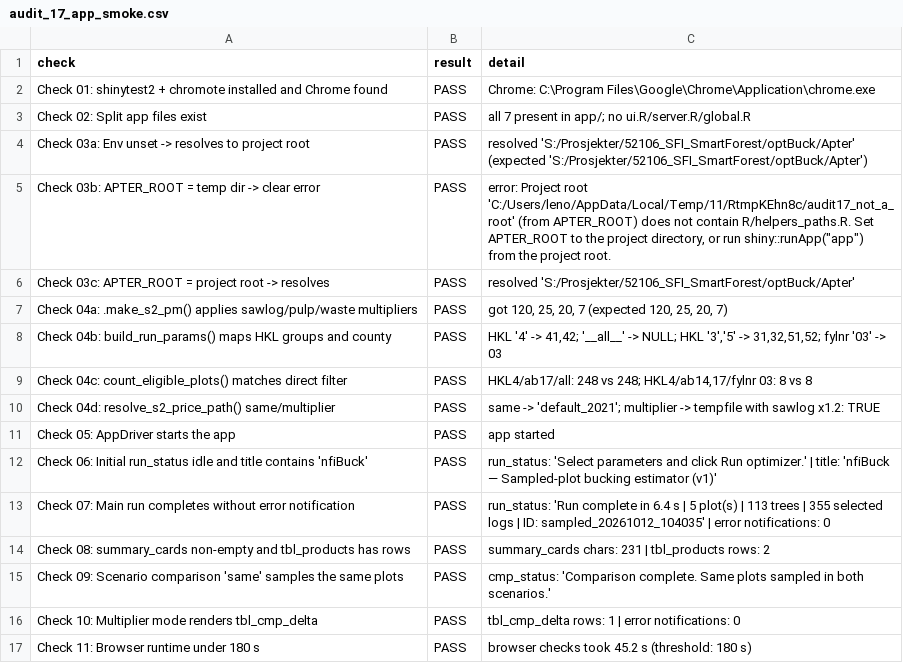
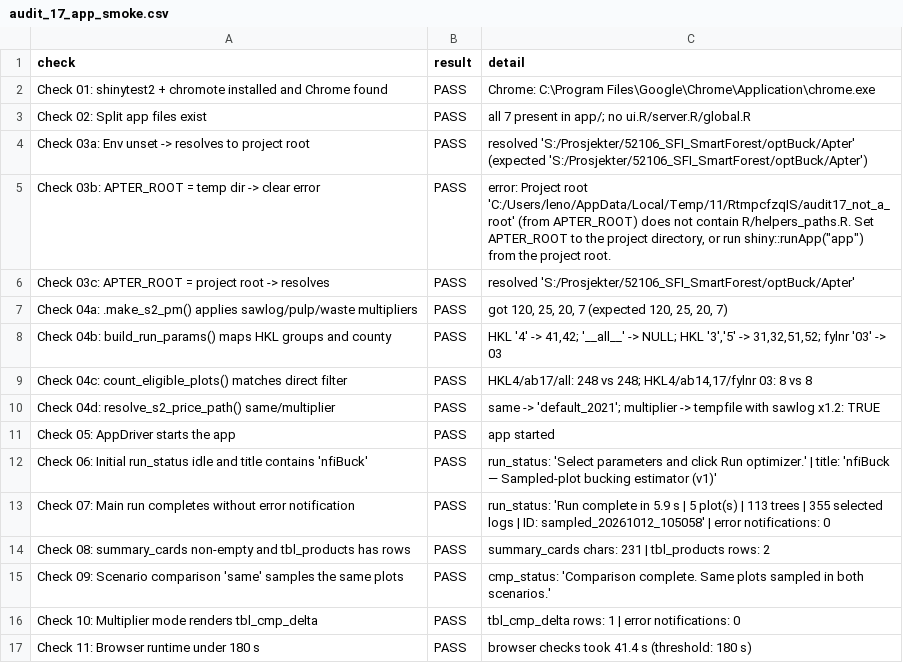
Before and after one commit to SmartForest-no/optBuck, a CSV file: outputs/app_smoke/audit_17_app_smoke.csv, drawn as a sheet.

```diff
--- a/outputs/app_smoke/audit_17_app_smoke.csv
+++ b/outputs/app_smoke/audit_17_app_smoke.csv
@@ -4,3 +4,3 @@ Check 02: Split app files exist,PASS,all 7 present in app/; no ui.R/server.R/glo
 Check 03a: Env unset -> resolves to project root,PASS,resolved 'S:/Prosjekter/52106_SFI_SmartForest/optBuck/Apter' (expected 'S:/Prosjekter/52106_SFI_SmartForest/optBuck/Apter')
-Check 03b: APTER_ROOT = temp dir -> clear error,PASS,"error: Project root 'C:/Users/leno/AppData/Local/Temp/11/RtmpKEhn8c/audit17_not_a_root' (from APTER_ROOT) does not contain R/helpers_paths.R. Set APTER_ROOT to the project directory, or run shiny::runApp(""app"") from the project root."
+Check 03b: APTER_ROOT = temp dir -> clear error,PASS,"error: Project root 'C:/Users/leno/AppData/Local/Temp/11/RtmpcfzqIS/audit17_not_a_root' (from APTER_ROOT) does not contain R/helpers_paths.R. Set APTER_ROOT to the project directory, or run shiny::runApp(""app"") from the project root."
 Check 03c: APTER_ROOT = project root -> resolves,PASS,resolved 'S:/Prosjekter/52106_SFI_SmartForest/optBuck/Apter'
@@ -12,3 +12,3 @@ Check 05: AppDriver starts the app,PASS,app started
 Check 06: Initial run_status idle and title contains 'nfiBuck',PASS,run_status: 'Select parameters and click Run optimizer.' | title: 'nfiBuck — Sampled-plot bucking estimator (v1)'
-Check 07: Main run completes without error notification,PASS,run_status: 'Run complete in 6.4 s  |  5 plot(s)  |  113 trees  |  355 selected logs  |  ID: sampled_20261012_104035' | error notifications: 0
+Check 07: Main run completes without error notification,PASS,run_status: 'Run complete in 5.9 s  |  5 plot(s)  |  113 trees  |  355 selected logs  |  ID: sampled_20261012_105058' | error notifications: 0
 Check 08: summary_cards non-empty and tbl_products has rows,PASS,summary_cards chars: 231 | tbl_products rows: 2
@@ -16,2 +16,2 @@ Check 09: Scenario comparison 'same' samples the same plots,PASS,cmp_status: 'Co
 Check 10: Multiplier mode renders tbl_cmp_delta,PASS,tbl_cmp_delta rows: 1 | error notifications: 0
-Check 11: Browser runtime under 180 s,PASS,browser checks took 45.2 s (threshold: 180 s)
+Check 11: Browser runtime under 180 s,PASS,browser checks took 41.4 s (threshold: 180 s)
```
Also changed, not shown: 4 other files.
